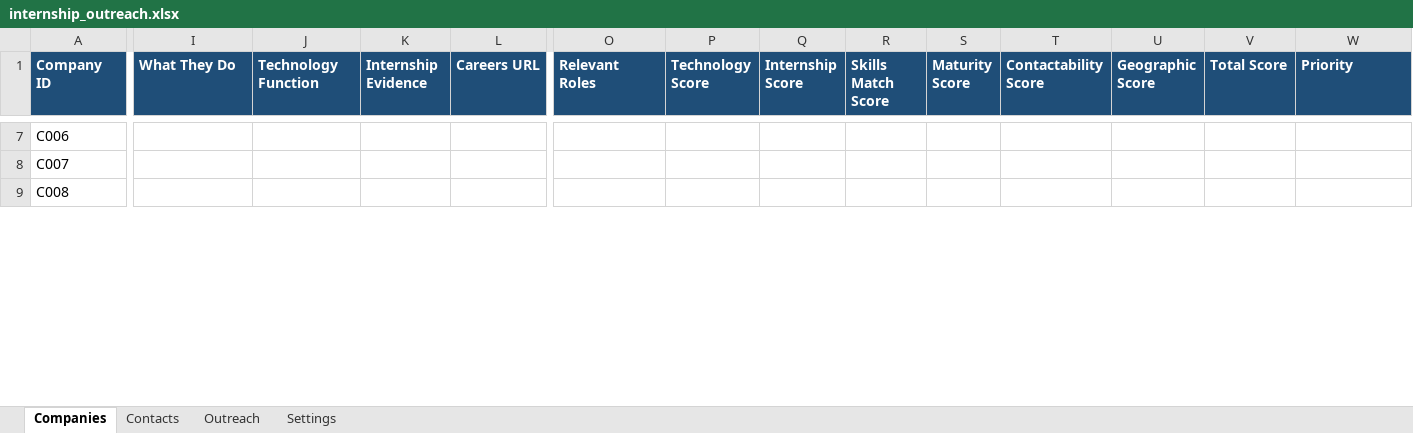
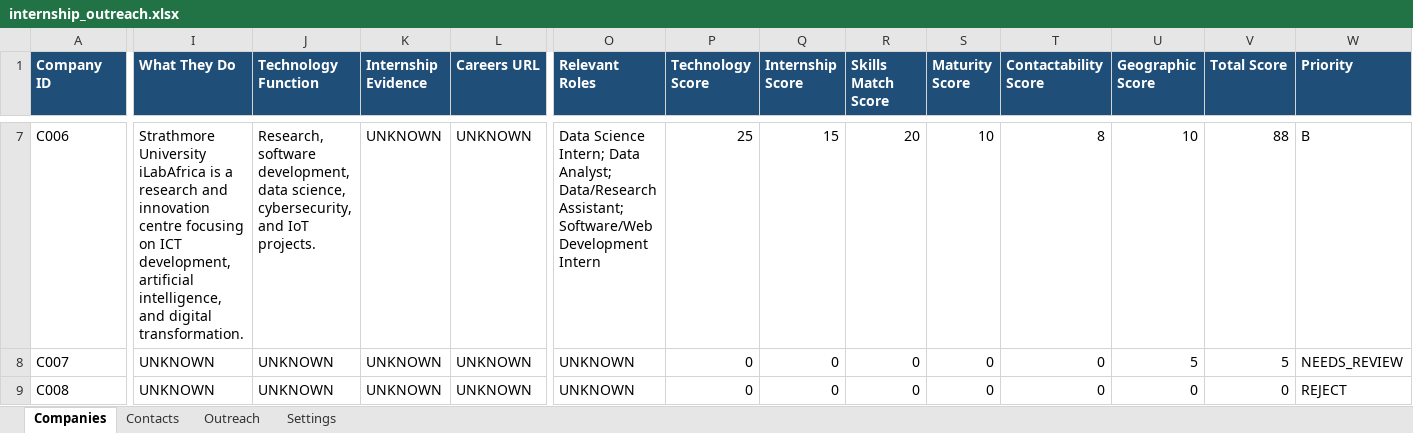
Before and after one commit to M0nicah/outreach-agent, an Excel workbook: data/internship_outreach.xlsx, sheet Companies, drawn as a sheet; only a part is shown, gaps mark what is left out; values as stored, in another font and other column widths than the file's, no borders; the diff covers the shown part only; the diff names each change by its address in the sheet, - before the commit and + after, or states it on an @@ line.

Commit message:
Stage 3 verified: Gemini provider, retries, honest evidence-based qualification

```diff
--- a/data/internship_outreach.xlsx (sheet Companies)
+++ b/data/internship_outreach.xlsx (sheet Companies)
-I7 (What They Do): (empty)
+I7 (What They Do): Strathmore University iLabAfrica is a research and innovation centre focusing on ICT development, artificial intelligence, and digital transformation.
-J7 (Technology Function): (empty)
+J7 (Technology Function): Research, software development, data science, cybersecurity, and IoT projects.
-K7:K9 (Internship Evidence): (empty)
+K7:K9 (Internship Evidence): UNKNOWN
-L7:L9 (Careers URL): (empty)
+L7:L9 (Careers URL): UNKNOWN
-O7 (Relevant Roles): (empty)
+O7 (Relevant Roles): Data Science Intern; Data Analyst; Data/Research Assistant; Software/Web Development Intern
-P7 (Technology Score): (empty)
+P7 (Technology Score): 25
-Q7 (Internship Score): (empty)
+Q7 (Internship Score): 15
-R7 (Skills Match Score): (empty)
+R7 (Skills Match Score): 20
-S7 (Maturity Score): (empty)
+S7 (Maturity Score): 10
-T7 (Contactability Score): (empty)
+T7 (Contactability Score): 8
-U7 (Geographic Score): (empty)
+U7 (Geographic Score): 10
-V7 (Total Score): (empty)
+V7 (Total Score): 88
-W7 (Priority): (empty)
+W7 (Priority): B
-I8:I9 (What They Do): (empty)
+I8:I9 (What They Do): UNKNOWN
-J8:J9 (Technology Function): (empty)
+J8:J9 (Technology Function): UNKNOWN
-O8:O9 (Relevant Roles): (empty)
+O8:O9 (Relevant Roles): UNKNOWN
-P8:P9 (Technology Score): (empty)
+P8:P9 (Technology Score): 0
-Q8:Q9 (Internship Score): (empty)
+Q8:Q9 (Internship Score): 0
-R8:R9 (Skills Match Score): (empty)
+R8:R9 (Skills Match Score): 0
-S8:S9 (Maturity Score): (empty)
+S8:S9 (Maturity Score): 0
-T8:T9 (Contactability Score): (empty)
+T8:T9 (Contactability Score): 0
-U8 (Geographic Score): (empty)
+U8 (Geographic Score): 5
-V8 (Total Score): (empty)
+V8 (Total Score): 5
-W8 (Priority): (empty)
+W8 (Priority): NEEDS_REVIEW
-U9 (Geographic Score): (empty)
+U9 (Geographic Score): 0
-V9 (Total Score): (empty)
+V9 (Total Score): 0
-W9 (Priority): (empty)
+W9 (Priority): REJECT
```
Also changed, not shown: 105 edited cells elsewhere in this sheet, 7 other files.
